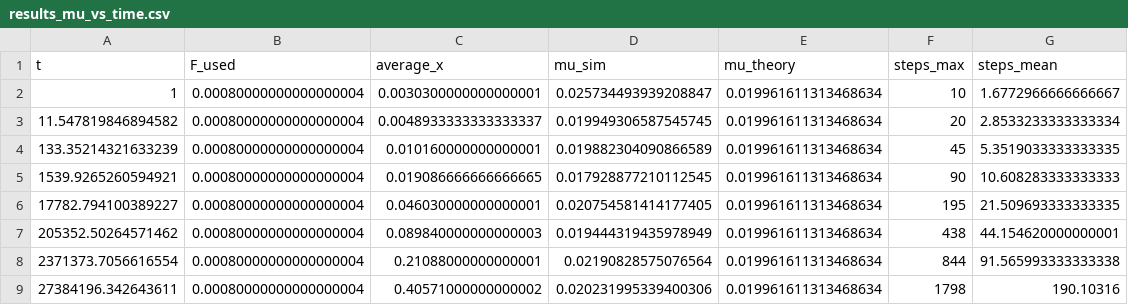
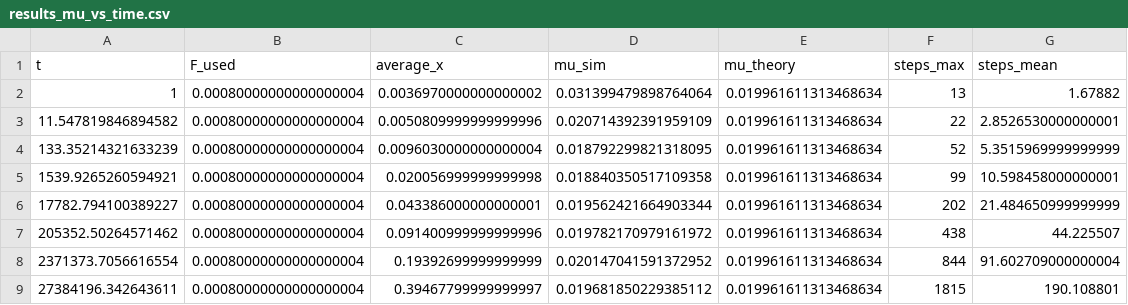
Before and after one commit to YuvalZippin/Disorder-Induced-Anomalous-Mobility-Enhancement-in-Confined-Geometries, a CSV file: muVStime/results_mu_vs_time.csv, drawn as a sheet; only a part is shown; the diff covers the shown part only.

```diff
--- a/muVStime/results_mu_vs_time.csv
+++ b/muVStime/results_mu_vs_time.csv
@@ -1,9 +1,9 @@
 t,F_used,average_x,mu_sim,mu_theory,steps_max,steps_mean
-1,0.00080000000000000004,0.0030300000000000001,0.025734493939208847,0.019961611313468634,10,1.6772966666666667
-11.547819846894582,0.00080000000000000004,0.0048933333333333337,0.019949306587545745,0.019961611313468634,20,2.8533233333333334
-133.35214321633239,0.00080000000000000004,0.010160000000000001,0.019882304090866589,0.019961611313468634,45,5.3519033333333335
-1539.9265260594921,0.00080000000000000004,0.019086666666666665,0.017928877210112545,0.019961611313468634,90,10.608283333333333
-17782.794100389227,0.00080000000000000004,0.046030000000000001,0.020754581414177405,0.019961611313468634,195,21.509693333333335
-205352.50264571462,0.00080000000000000004,0.089840000000000003,0.019444319435978949,0.019961611313468634,438,44.154620000000001
-2371373.7056616554,0.00080000000000000004,0.21088000000000001,0.02190828575076564,0.019961611313468634,844,91.565993333333338
-27384196.342643611,0.00080000000000000004,0.40571000000000002,0.020231995339400306,0.019961611313468634,1798,190.10316
+1,0.00080000000000000004,0.0036970000000000002,0.031399479898764064,0.019961611313468634,13,1.67882
+11.547819846894582,0.00080000000000000004,0.0050809999999999996,0.020714392391959109,0.019961611313468634,22,2.8526530000000001
+133.35214321633239,0.00080000000000000004,0.0096030000000000004,0.018792299821318095,0.019961611313468634,52,5.3515969999999999
+1539.9265260594921,0.00080000000000000004,0.020056999999999998,0.018840350517109358,0.019961611313468634,99,10.598458000000001
+17782.794100389227,0.00080000000000000004,0.043386000000000001,0.019562421664903344,0.019961611313468634,202,21.484650999999999
+205352.50264571462,0.00080000000000000004,0.091400999999999996,0.019782170979161972,0.019961611313468634,438,44.225507
+2371373.7056616554,0.00080000000000000004,0.19392699999999999,0.020147041591372952,0.019961611313468634,844,91.602709000000004
+27384196.342643611,0.00080000000000000004,0.39467799999999997,0.019681850229385112,0.019961611313468634,1815,190.108801
```
Also changed, not shown: 34 edited cells elsewhere in this file, 1 other file.
